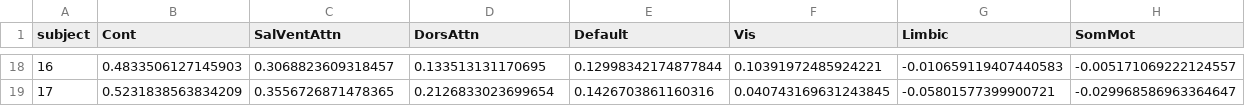
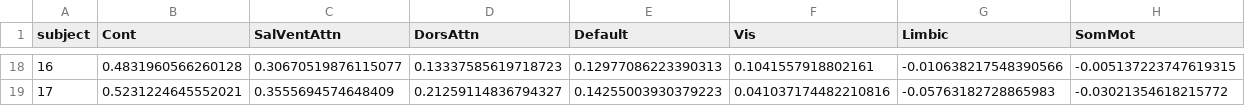
Before and after one commit to PaulBautin/salience-network-multiscale-switch, a CSV file: data/dataframes/df_2b_network_subject_r_SC_both.csv, drawn as a sheet; only a part is shown, gaps mark what is left out; the diff covers the shown part only.

```diff
--- a/data/dataframes/df_2b_network_subject_r_SC_both.csv
+++ b/data/dataframes/df_2b_network_subject_r_SC_both.csv
@@ -18,2 +18,2 @@ subject,Cont,SalVentAttn,DorsAttn,Default,Vis,Limbic,SomMot
-16,0.4833506127145903,0.3068823609318457,0.133513131170695,0.12998342174877844,0.10391972485924221,-0.010659119407440583,-0.005171069222124557
-17,0.5231838563834209,0.3556726871478365,0.2126833023699654,0.1426703861160316,0.040743169631243845,-0.05801577399900721,-0.029968586963364647
+16,0.4831960566260128,0.30670519876115077,0.13337585619718723,0.12977086223390313,0.1041557918802161,-0.010638217548390566,-0.005137223747619315
+17,0.5231224645552021,0.3555694574648409,0.21259114836794327,0.14255003930379223,0.041037174482210816,-0.05763182728865983,-0.03021354618215772
```
Also changed, not shown: 112 edited cells elsewhere in this file, data/dataframes/df_2b_network_stats_SC_both.csv, 32 other files.
